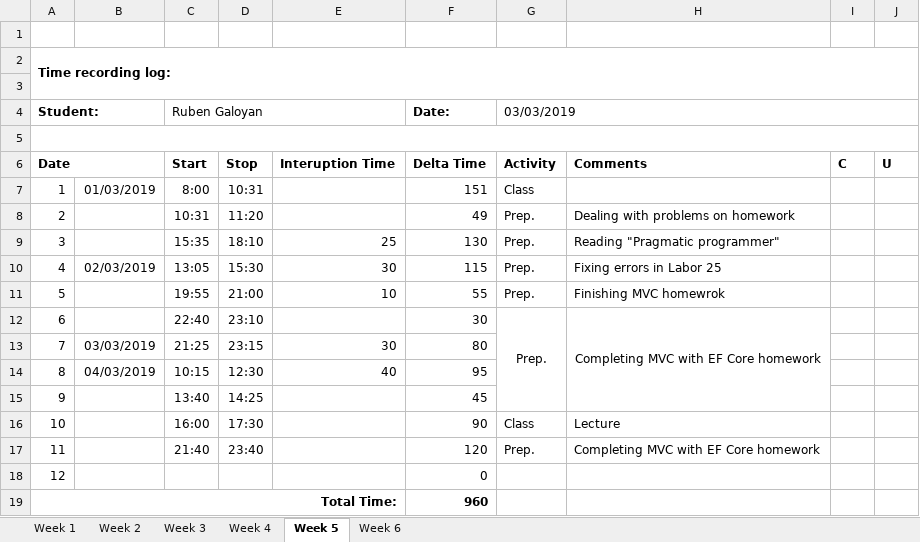
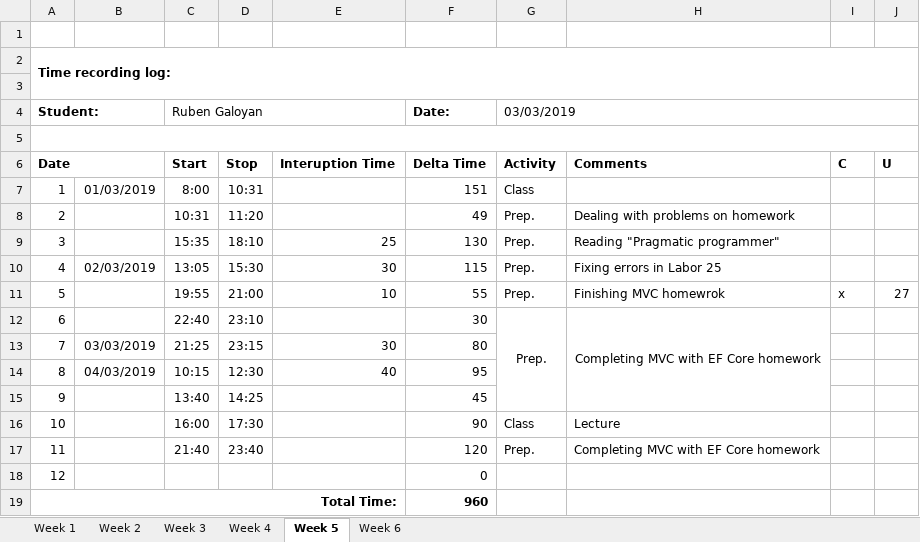
Before and after one commit to AllHaif/ISA2, an Excel workbook: Galoyan_Time_recording_log.xlsx, sheet Week 5, drawn as a sheet; values as stored, in another font and other column widths than the file's, no borders; the diff names each change by its address in the sheet, - before the commit and + after, or states it on an @@ line.

```diff
--- a/Galoyan_Time_recording_log.xlsx (sheet Week 5)
+++ b/Galoyan_Time_recording_log.xlsx (sheet Week 5)
-I11: (empty)
+I11: x
-J11: (empty)
+J11: 27
```
Also changed, not shown: sheet Week 6, 9 other files.
